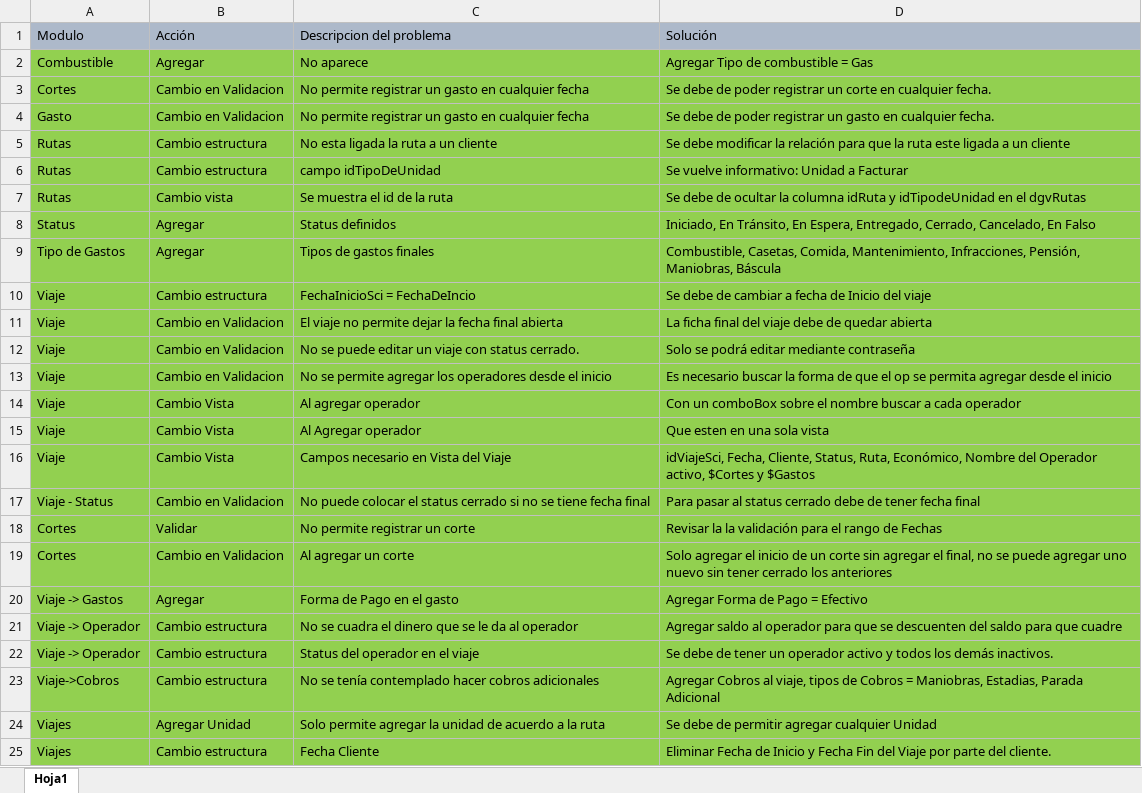
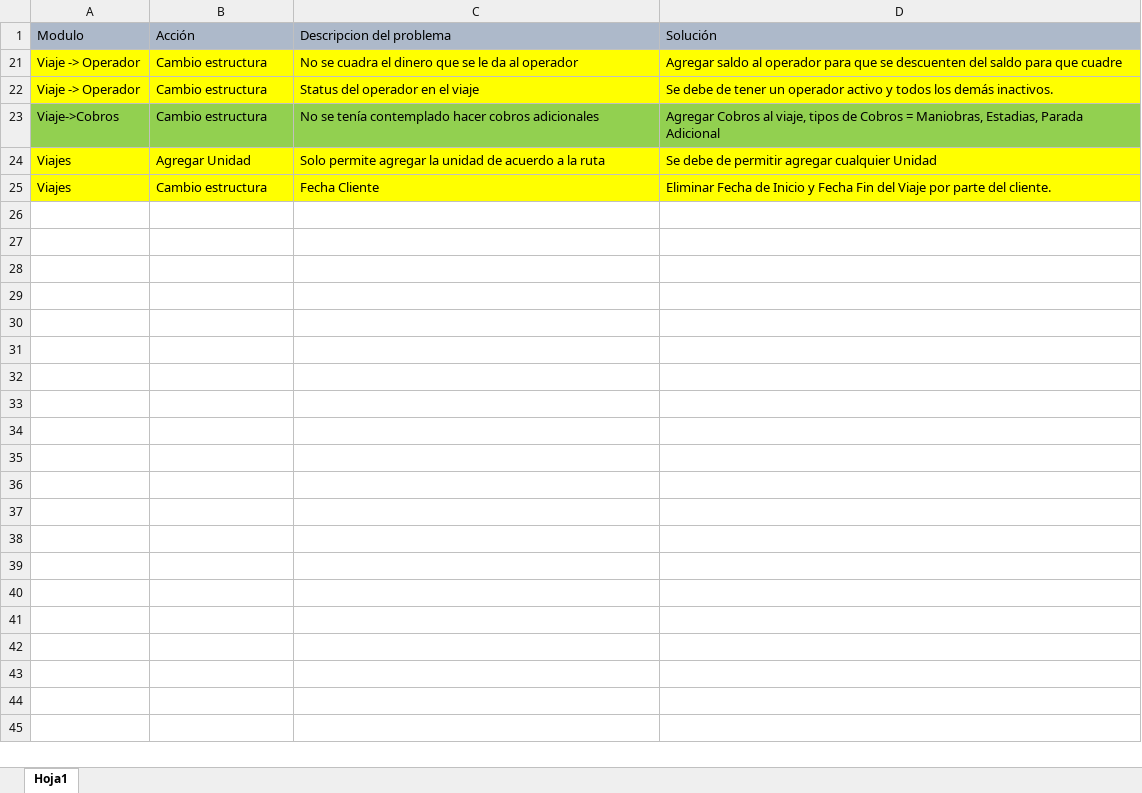
Before and after one commit to espinosasistemas/PROYECTOS, an Excel workbook: sci/modificaciones 14 Feb.xlsx, sheet Hoja1, drawn as a sheet; values as stored, in another font and other column widths than the file's, no borders; the diff names each change by its address in the sheet, - before the commit and + after, or states it on an @@ line.

Commit message:
Corrección de errores de la segunda entrega.

```diff
--- a/sci/modificaciones 14 Feb.xlsx (sheet Hoja1)
+++ b/sci/modificaciones 14 Feb.xlsx (sheet Hoja1)
@@ row 2 hidden: Combustible | Agregar | No aparece | Agregar Tipo de combustible = Gas @@
@@ row 3 hidden: Cortes | Cambio en Validacion | No permite registrar un gasto en cualquier fecha | Se debe de poder registrar un corte en cualquier fecha. @@
@@ row 4 hidden: Gasto | Cambio en Validacion | No permite registrar un gasto en cualquier fecha | Se debe de poder registrar un gasto en cualquier fecha. @@
@@ row 5 hidden: Rutas | Cambio estructura | No esta ligada la ruta a un cliente | Se debe modificar la relación para que la ruta este ligada a un cliente @@
@@ row 6 hidden: Rutas | Cambio estructura | campo idTipoDeUnidad | Se vuelve informativo: Unidad a Facturar @@
@@ row 7 hidden: Rutas | Cambio vista | Se muestra el id de la ruta | Se debe de ocultar la columna idRuta y idTipodeUnidad en el dgvRutas @@
@@ row 8 hidden: Status | Agregar | Status definidos | Iniciado, En Tránsito, En Espera, Entregado, Cerrado, Cancelado, En Falso @@
@@ row 9 hidden: Tipo de Gastos | Agregar | Tipos de gastos finales | Combustible, Casetas, Comida, Mantenimiento, Infracciones, Pensión, Maniobras, Báscula @@
@@ row 10 hidden: Viaje | Cambio estructura | FechaInicioSci = FechaDeIncio | Se debe de cambiar a fecha de Inicio del viaje @@
@@ row 11 hidden: Viaje | Cambio en Validacion | El viaje no permite dejar la fecha final abierta | La ficha final del viaje debe de quedar abierta @@
@@ row 12 hidden: Viaje | Cambio en Validacion | No se puede editar un viaje con status cerrado. | Solo se podrá editar mediante contraseña @@
@@ row 13 hidden: Viaje | Cambio en Validacion | No se permite agregar los operadores desde el inicio | Es necesario buscar la forma de que el op se permita agregar desde el inicio @@
@@ row 14 hidden: Viaje | Cambio Vista | Al agregar operador | Con un comboBox sobre el nombre buscar a cada operador @@
@@ row 15 hidden: Viaje | Cambio Vista | Al Agregar operador | Que esten en una sola vista @@
@@ row 16 hidden: Viaje | Cambio Vista | Campos necesario en Vista del Viaje | idViajeSci, Fecha, Cliente, Status, Ruta, Económico, Nombre del Operador activo, $Cortes y $Gastos @@
@@ row 17 hidden: Viaje - Status | Cambio en Validacion | No puede colocar el status cerrado si no se tiene fecha final | Para pasar al status cerrado debe de tener fecha final @@
@@ row 18 hidden: Cortes | Validar | No permite registrar un corte | Revisar la la validación para el rango de Fechas @@
@@ row 19 hidden: Cortes | Cambio en Validacion | Al agregar un corte | Solo agregar el inicio de un corte sin agregar el final, no se puede agregar uno nuevo sin tener cerrado los anteriores @@
@@ row 20 hidden: Viaje -> Gastos | Agregar | Forma de Pago en el gasto | Agregar Forma de Pago = Efectivo @@
-A21:D22 fill: #92D050
+A21:D22 fill: #FFFF00
-A24:D25 fill: #92D050
+A24:D25 fill: #FFFF00
```
Also changed, not shown: 17 other files.
